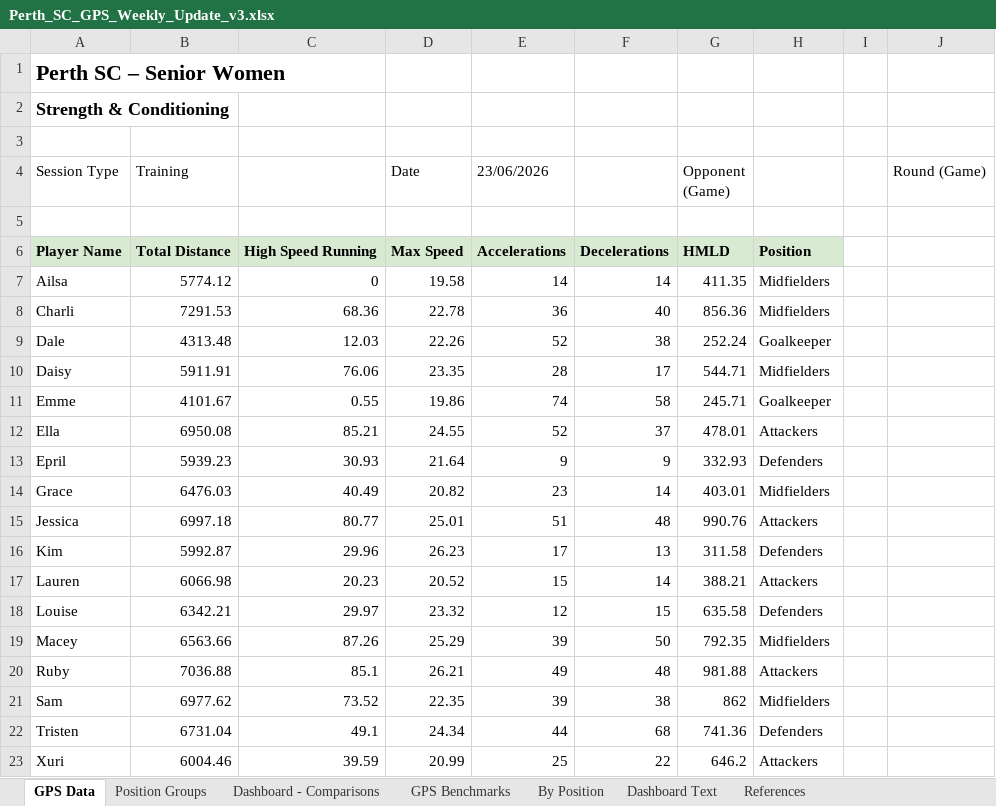
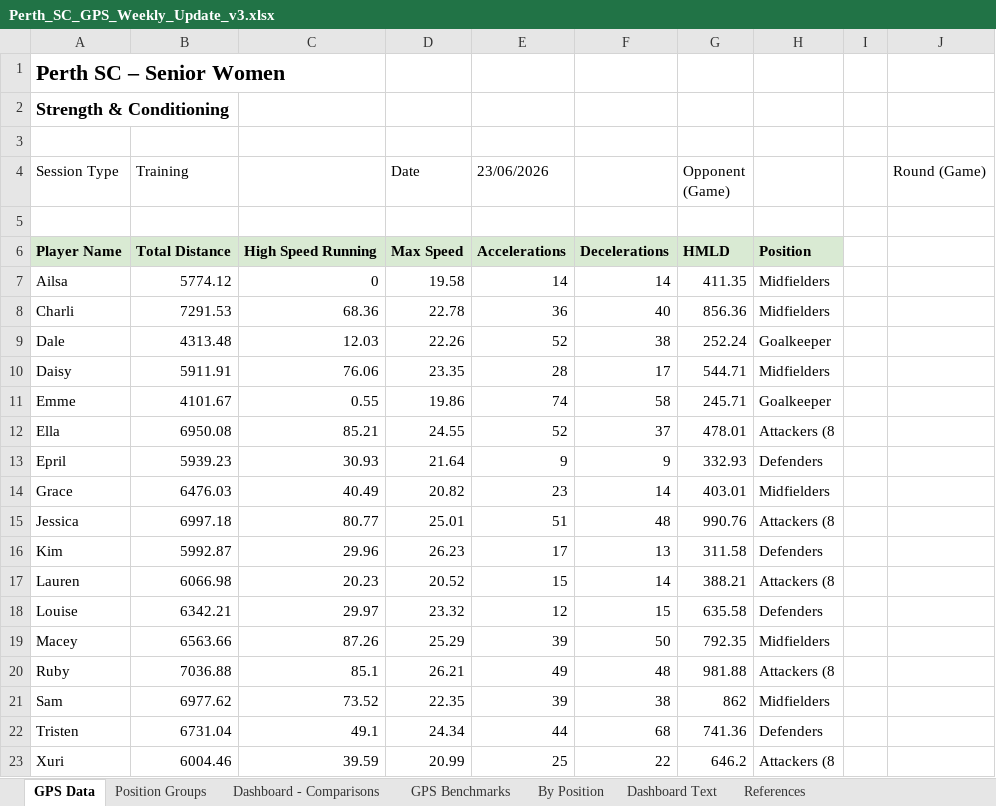
Before and after one commit to thalitaziero-arch/Perth_Dashboard, an Excel workbook: Perth_SC_GPS_Weekly_Update_v3.xlsx, sheet GPS Data, drawn as a sheet; values as stored, in another font and other column widths than the file's, no borders; the diff names each change by its address in the sheet, - before the commit and + after, or states it on an @@ line.

```diff
--- a/Perth_SC_GPS_Weekly_Update_v3.xlsx (sheet GPS Data)
+++ b/Perth_SC_GPS_Weekly_Update_v3.xlsx (sheet GPS Data)
-H12: Attackers
+H12: Attackers (8
-H15: Attackers
+H15: Attackers (8
-H17: Attackers
+H17: Attackers (8
-H20: Attackers
+H20: Attackers (8
-H23: Attackers
+H23: Attackers (8
```
Also changed, not shown: sheet Dashboard - Comparisons, sheet By Position, charts or pictures, 2 other files.
